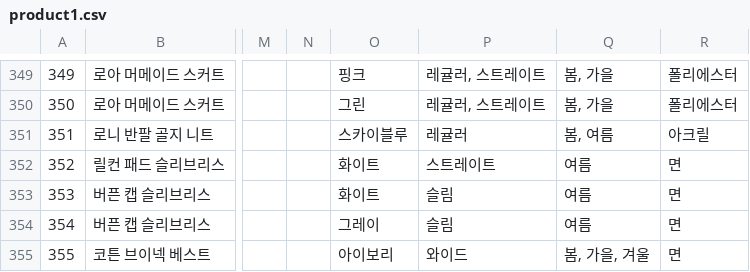
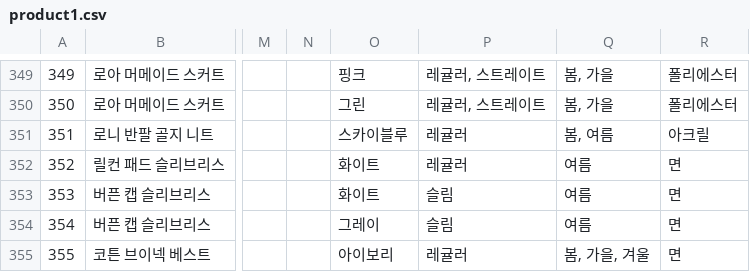
Before and after one commit to LeeSeungYun1020/Gets, a CSV file: server/product/product1.csv, drawn as a sheet; only a part is shown, gaps mark what is left out; the diff covers the shown part only; the diff names each change by its address in the sheet, - before the commit and + after, or states it on an @@ line.

Commit message:
Modify product data

```diff
--- a/server/product/product1.csv
+++ b/server/product/product1.csv
-P352: 스트레이트
+P352: 레귤러
-P355: 와이드
+P355: 레귤러
```
Also changed, not shown: 28 edited cells elsewhere in this file.
